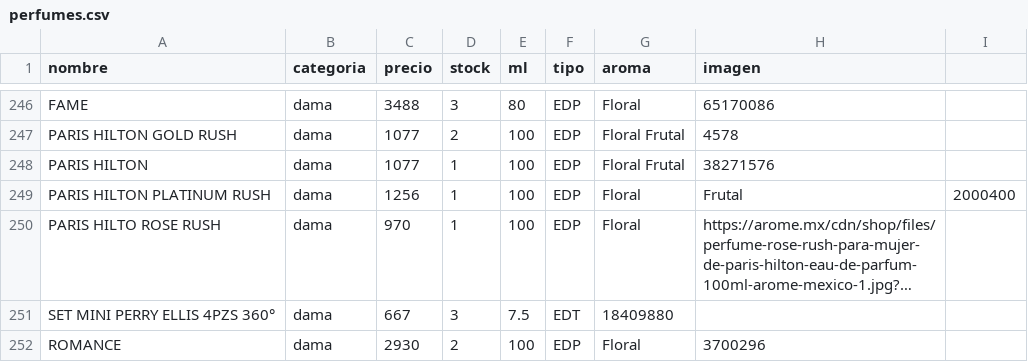
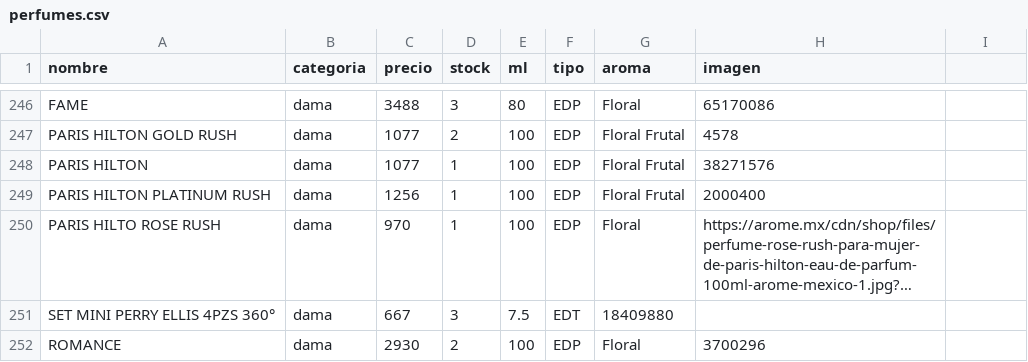
Before and after one commit to credilandia/credilandia.github.io, a CSV file: perfumes.csv, drawn as a sheet; only a part is shown, gaps mark what is left out; long unchanged cells end in …; the diff names each change by its address in the sheet, - before the commit and + after, or states it on an @@ line.

Commit message:
Update perfumes.csv

```diff
--- a/perfumes.csv
+++ b/perfumes.csv
-G249 (aroma): Floral
+G249 (aroma): Floral Frutal
-H249 (imagen): Frutal
+H249 (imagen): 2000400
-I249: 2000400
+I249: (empty)
```
